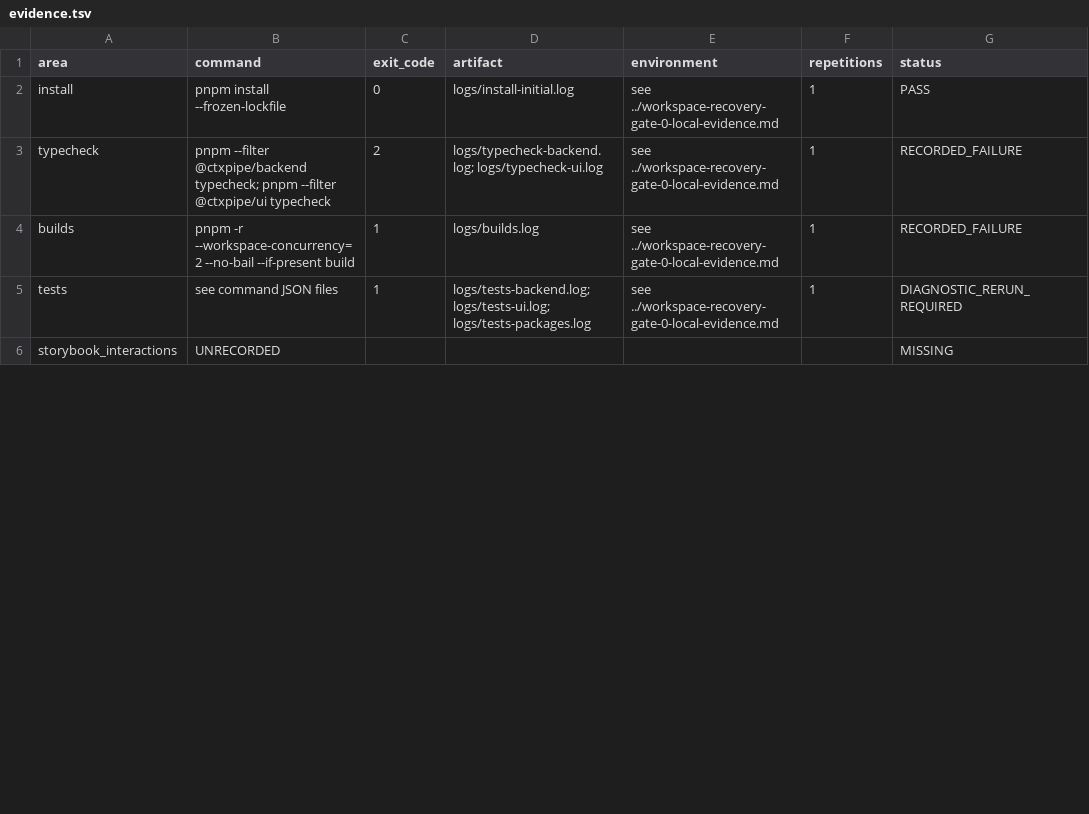
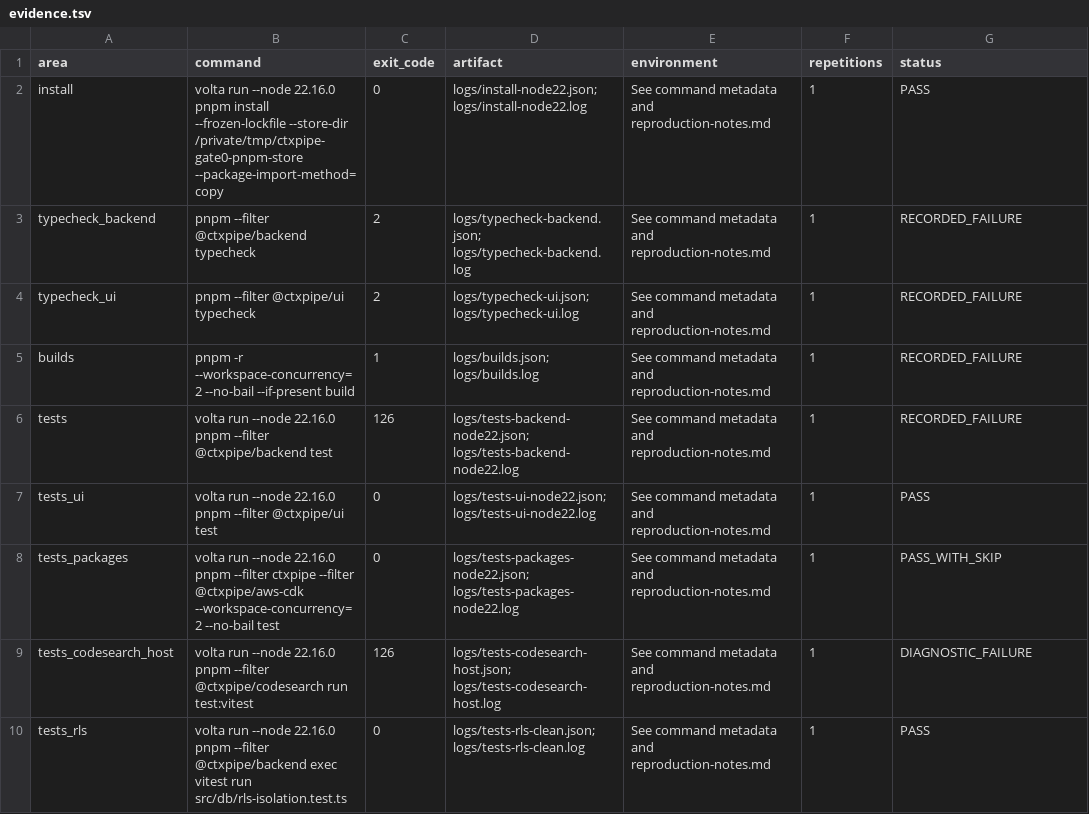
Before and after one commit to ctxpipe-ai/ctxpipe, a TSV file: docs/plans/workspace-recovery-gate-0/evidence.tsv, drawn as a sheet; only a part is shown; the diff covers the shown part only.

Commit message:
Gate 0: verify PR merge base and preserve clean validation evidence

```diff
--- a/docs/plans/workspace-recovery-gate-0/evidence.tsv
+++ b/docs/plans/workspace-recovery-gate-0/evidence.tsv
@@ -1,6 +1,10 @@
 area	command	exit_code	artifact	environment	repetitions	status
-install	pnpm install --frozen-lockfile	0	logs/install-initial.log	see ../workspace-recovery-gate-0-local-evidence.md	1	PASS
-typecheck	pnpm --filter @ctxpipe/backend typecheck; pnpm --filter @ctxpipe/ui typecheck	2	logs/typecheck-backend.log; logs/typecheck-ui.log	see ../workspace-recovery-gate-0-local-evidence.md	1	RECORDED_FAILURE
-builds	pnpm -r --workspace-concurrency=2 --no-bail --if-present build	1	logs/builds.log	see ../workspace-recovery-gate-0-local-evidence.md	1	RECORDED_FAILURE
-tests	see command JSON files	1	logs/tests-backend.log; logs/tests-ui.log; logs/tests-packages.log	see ../workspace-recovery-gate-0-local-evidence.md	1	DIAGNOSTIC_RERUN_REQUIRED
-storybook_interactions	UNRECORDED					MISSING
+install	volta run --node 22.16.0 pnpm install --frozen-lockfile --store-dir /private/tmp/ctxpipe-gate0-pnpm-store --package-import-method=copy	0	logs/install-node22.json; logs/install-node22.log	See command metadata and reproduction-notes.md	1	PASS
+typecheck_backend	pnpm --filter @ctxpipe/backend typecheck	2	logs/typecheck-backend.json; logs/typecheck-backend.log	See command metadata and reproduction-notes.md	1	RECORDED_FAILURE
+typecheck_ui	pnpm --filter @ctxpipe/ui typecheck	2	logs/typecheck-ui.json; logs/typecheck-ui.log	See command metadata and reproduction-notes.md	1	RECORDED_FAILURE
+builds	pnpm -r --workspace-concurrency=2 --no-bail --if-present build	1	logs/builds.json; logs/builds.log	See command metadata and reproduction-notes.md	1	RECORDED_FAILURE
+tests	volta run --node 22.16.0 pnpm --filter @ctxpipe/backend test	126	logs/tests-backend-node22.json; logs/tests-backend-node22.log	See command metadata and reproduction-notes.md	1	RECORDED_FAILURE
+tests_ui	volta run --node 22.16.0 pnpm --filter @ctxpipe/ui test	0	logs/tests-ui-node22.json; logs/tests-ui-node22.log	See command metadata and reproduction-notes.md	1	PASS
+tests_packages	volta run --node 22.16.0 pnpm --filter ctxpipe --filter @ctxpipe/aws-cdk --workspace-concurrency=2 --no-bail test	0	logs/tests-packages-node22.json; logs/tests-packages-node22.log	See command metadata and reproduction-notes.md	1	PASS_WITH_SKIP
+tests_codesearch_host	volta run --node 22.16.0 pnpm --filter @ctxpipe/codesearch run test:vitest	126	logs/tests-codesearch-host.json; logs/tests-codesearch-host.log	See command metadata and reproduction-notes.md	1	DIAGNOSTIC_FAILURE
+tests_rls	volta run --node 22.16.0 pnpm --filter @ctxpipe/backend exec vitest run src/db/rls-isolation.test.ts	0	logs/tests-rls-clean.json; logs/tests-rls-clean.log	See command metadata and reproduction-notes.md	1	PASS
```
Also changed, not shown: 4 added rows and 21 edited cells elsewhere in this file, docs/plans/workspace-recovery-gate-0/test-classification.tsv, 32 other files.
